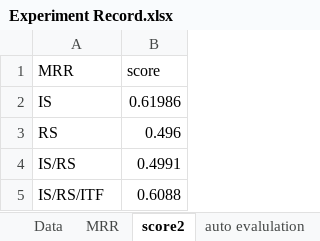
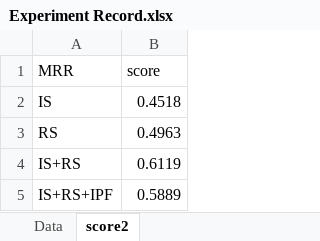
Before and after one commit to Philip-ZENG/EIE3280, an Excel workbook: experiment/Experiment Record.xlsx, sheet score2, drawn as a sheet; values as stored, in another font and other column widths than the file's, no borders; removed rows and columns are numbered as before the commit, all else as after; the diff names each change by its address in the sheet, - before the commit and + after, or states it on an @@ line.

```diff
--- a/experiment/Experiment Record.xlsx (sheet score2)
+++ b/experiment/Experiment Record.xlsx (sheet score2)
-sheet tab: MRR
-sheet tab: auto evalulation
-B2 (score): 0.61986
+B2 (score): 0.4518
-B3 (score): 0.496
+B3 (score): 0.4963
-row 4: IS/RS | 0.4991
-row 5: IS/RS/ITF | 0.6088
+row 4: IS+RS | 0.6119
+row 5: IS+RS+IPF | 0.5889
```
Also changed, not shown: sheet Data, 4 other files.
